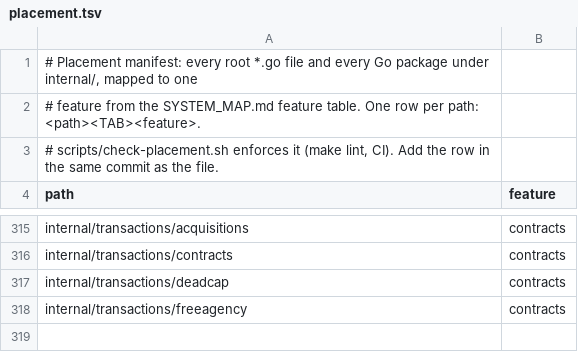
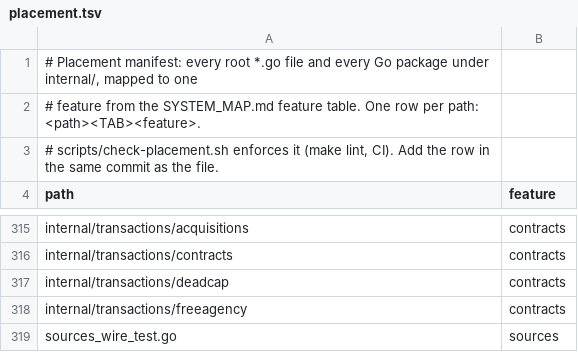
Before and after one commit to secureprospective/TheWarRoom, a TSV file: docs/architecture/placement.tsv, drawn as a sheet; only a part is shown, gaps mark what is left out.

```diff
--- a/docs/architecture/placement.tsv
+++ b/docs/architecture/placement.tsv
@@ -318 +318,2 @@ internal/transactions/deadcap	contracts
 internal/transactions/freeagency	contracts
+sources_wire_test.go	sources
```
Also changed, not shown: 8 other files.
